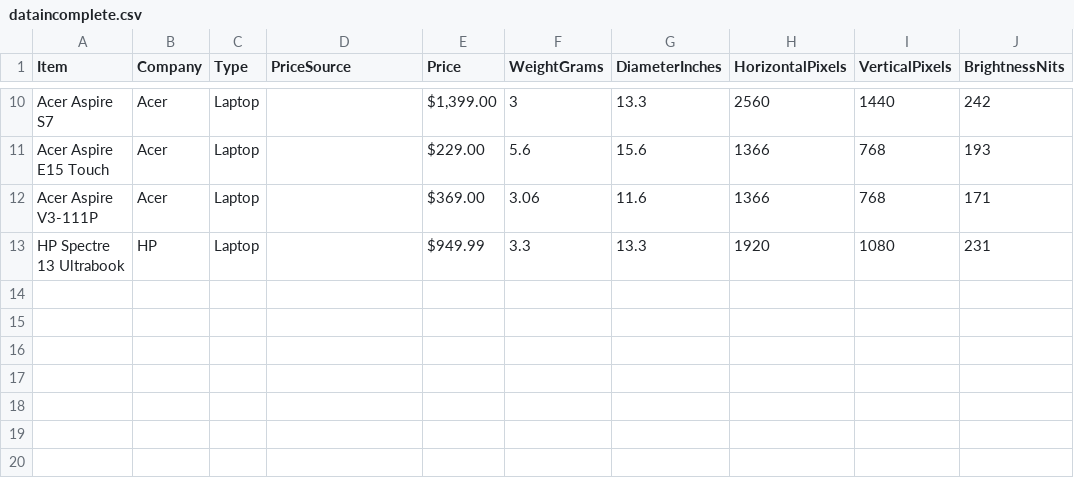
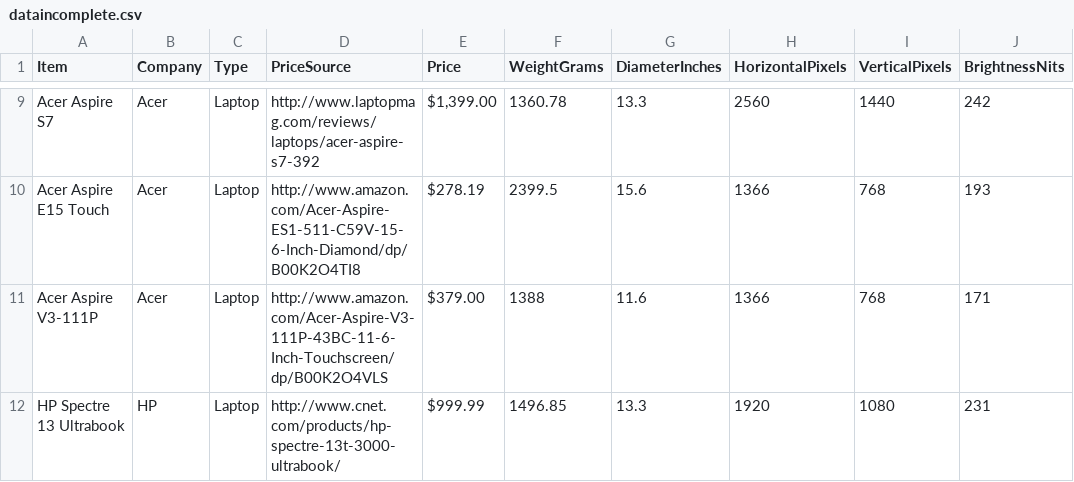
Before and after one commit to StatVisions/catchyscreens, a CSV file: data/dataincomplete.csv, drawn as a sheet; only a part is shown, gaps mark what is left out; addresses are those after the commit; the diff covers the shown part only; the diff names each change by its address in the sheet, - before the commit and + after, or states it on an @@ line.

```diff
--- a/data/dataincomplete.csv
+++ b/data/dataincomplete.csv
-D9 (PriceSource): (empty)
+D9 (PriceSource): http://www.laptopmag.com/reviews/laptops/acer-aspire-s7-392
-F9 (WeightGrams): 3
+F9 (WeightGrams): 1360.78
-D10 (PriceSource): (empty)
+D10 (PriceSource): http://www.amazon.com/Acer-Aspire-ES1-511-C59V-15-6-Inch-Diamond/dp/B00K2O4TI8
-E10 (Price): $229.00
+E10 (Price): $278.19
-F10 (WeightGrams): 5.6
+F10 (WeightGrams): 2399.5
-D11 (PriceSource): (empty)
+D11 (PriceSource): http://www.amazon.com/Acer-Aspire-V3-111P-43BC-11-6-Inch-Touchscreen/dp/B00K2O4VLS
-E11 (Price): $369.00
+E11 (Price): $379.00
-F11 (WeightGrams): 3.06
+F11 (WeightGrams): 1388
-D12 (PriceSource): (empty)
+D12 (PriceSource): http://www.cnet.com/products/hp-spectre-13t-3000-ultrabook/
-E12 (Price): $949.99
+E12 (Price): $999.99
-F12 (WeightGrams): 3.3
+F12 (WeightGrams): 1496.85
```
Also changed, not shown: 1 removed row and 30 edited cells elsewhere in this file.
